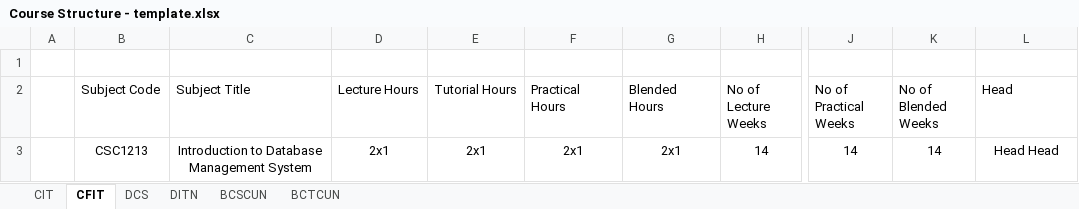
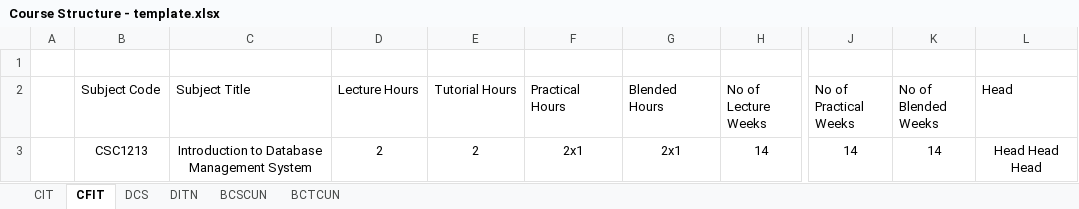
Before and after one commit to haydenteh5526/CourseXcel, an Excel workbook: app/files/Course Structure - template.xlsx, sheet CFIT, drawn as a sheet; only a part is shown, gaps mark what is left out; values as stored, in another font and other column widths than the file's, no borders; the diff names each change by its address in the sheet, - before the commit and + after, or states it on an @@ line.

```diff
--- a/app/files/Course Structure - template.xlsx (sheet CFIT)
+++ b/app/files/Course Structure - template.xlsx (sheet CFIT)
-D3 (Lecture Hours): 2x1
+D3 (Lecture Hours): 2
-E3 (Tutorial Hours): 2x1
+E3 (Tutorial Hours): 2
-L3 (Head): Head Head
+L3 (Head): Head Head Head
```
Also changed, not shown: app/files/Heads List - template.xlsx, 5 other files.
